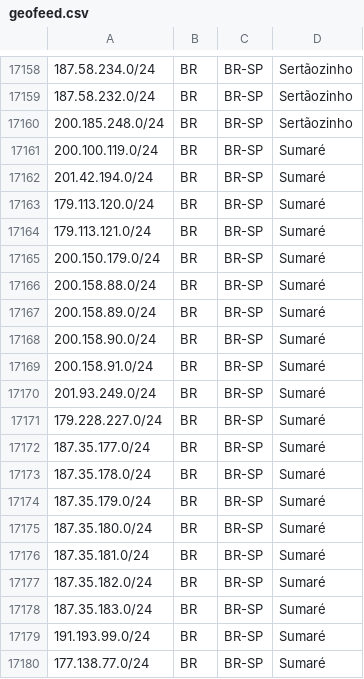
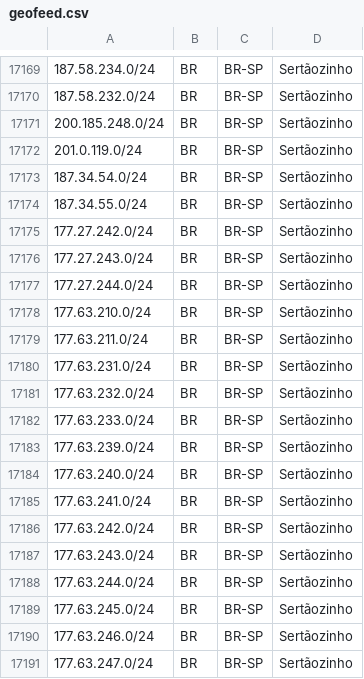
Before and after one commit to baleeiro17/geofeed-vivo, a CSV file: geofeed.csv, drawn as a sheet; only a part is shown, gaps mark what is left out; the shorter side is filled out with more unchanged rows; the diff covers the shown part only.

Commit message:
Add files via upload

```diff
--- a/geofeed.csv
+++ b/geofeed.csv
@@ -17160 +17171,21 @@
 200.185.248.0/24,BR,BR-SP,Sertãozinho,
+201.0.119.0/24,BR,BR-SP,Sertãozinho,
+187.34.54.0/24,BR,BR-SP,Sertãozinho,
+187.34.55.0/24,BR,BR-SP,Sertãozinho,
+177.27.242.0/24,BR,BR-SP,Sertãozinho,
+177.27.243.0/24,BR,BR-SP,Sertãozinho,
+177.27.244.0/24,BR,BR-SP,Sertãozinho,
+177.63.210.0/24,BR,BR-SP,Sertãozinho,
+177.63.211.0/24,BR,BR-SP,Sertãozinho,
+177.63.231.0/24,BR,BR-SP,Sertãozinho,
+177.63.232.0/24,BR,BR-SP,Sertãozinho,
+177.63.233.0/24,BR,BR-SP,Sertãozinho,
+177.63.239.0/24,BR,BR-SP,Sertãozinho,
+177.63.240.0/24,BR,BR-SP,Sertãozinho,
+177.63.241.0/24,BR,BR-SP,Sertãozinho,
+177.63.242.0/24,BR,BR-SP,Sertãozinho,
+177.63.243.0/24,BR,BR-SP,Sertãozinho,
+177.63.244.0/24,BR,BR-SP,Sertãozinho,
+177.63.245.0/24,BR,BR-SP,Sertãozinho,
+177.63.246.0/24,BR,BR-SP,Sertãozinho,
+177.63.247.0/24,BR,BR-SP,Sertãozinho,
```
Also changed, not shown: 26 added rows elsewhere in this file.
